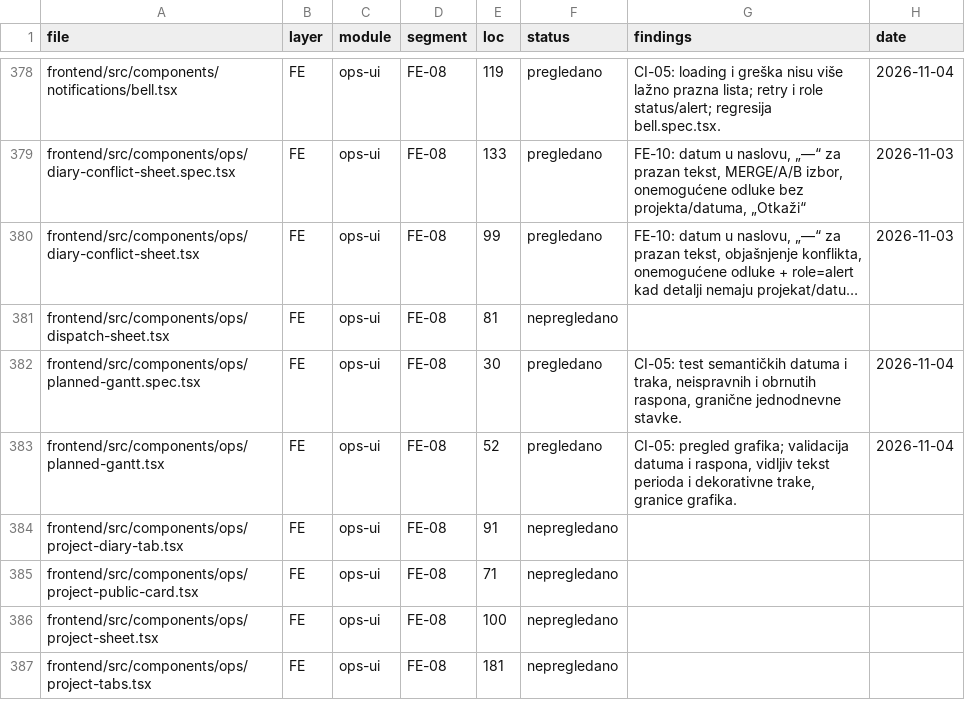
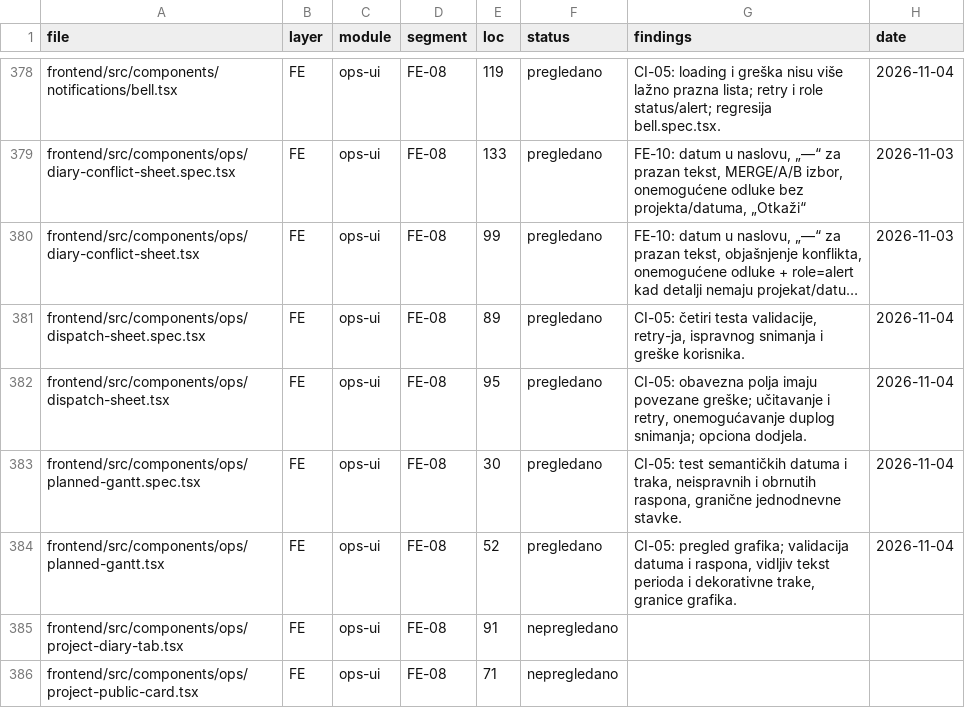
Before and after one commit to mudzy992/gradix, a CSV file: AUDIT/COVERAGE_MATRIX.csv, drawn as a sheet; only a part is shown, gaps mark what is left out; the shorter side is filled out with more unchanged rows; long unchanged cells end in …; addresses are those after the commit; the diff names each change by its address in the sheet, - before the commit and + after, or states it on an @@ line.

Commit message:
fix(fe): prikaži validaciju i greške pri dispatchu
Co-authored-by: arena-agent <297053741+arena-agent@users.noreply.github.com>

```diff
--- a/AUDIT/COVERAGE_MATRIX.csv
+++ b/AUDIT/COVERAGE_MATRIX.csv
+row 381: frontend/src/components/ops/dispatch-sheet.spec.tsx | FE | ops-ui | FE-08 | 89 | pregledano | CI-05: četiri testa validacije, retry-ja, ispravnog snimanja i greške korisnika. | 2026-11-04
-E382 (loc): 81
+E382 (loc): 95
-F382 (status): nepregledano
+F382 (status): pregledano
-G382 (findings): (empty)
+G382 (findings): CI-05: obavezna polja imaju povezane greške; učitavanje i retry, onemogućavanje duplog snimanja; opciona dodjela.
-H382 (date): (empty)
+H382 (date): 2026-11-04
```
Also changed, not shown: 5 other files.
